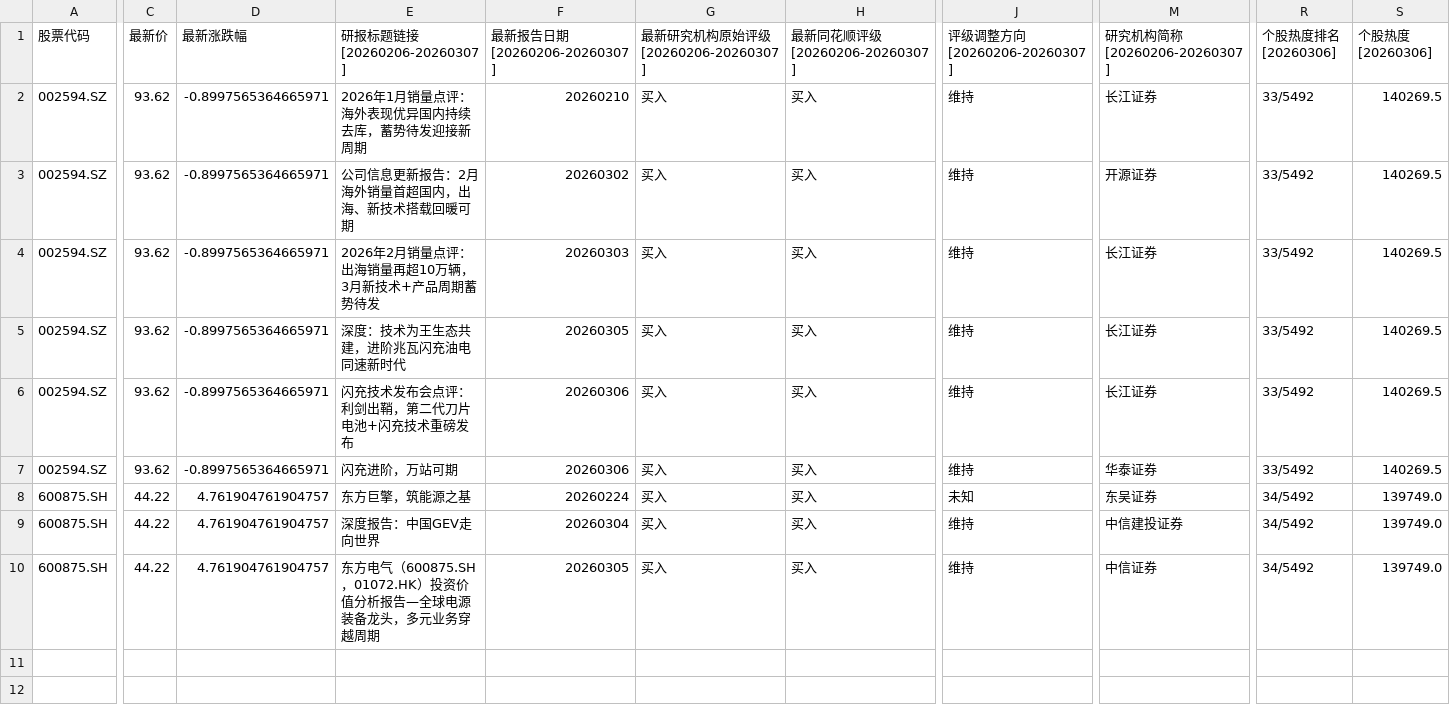
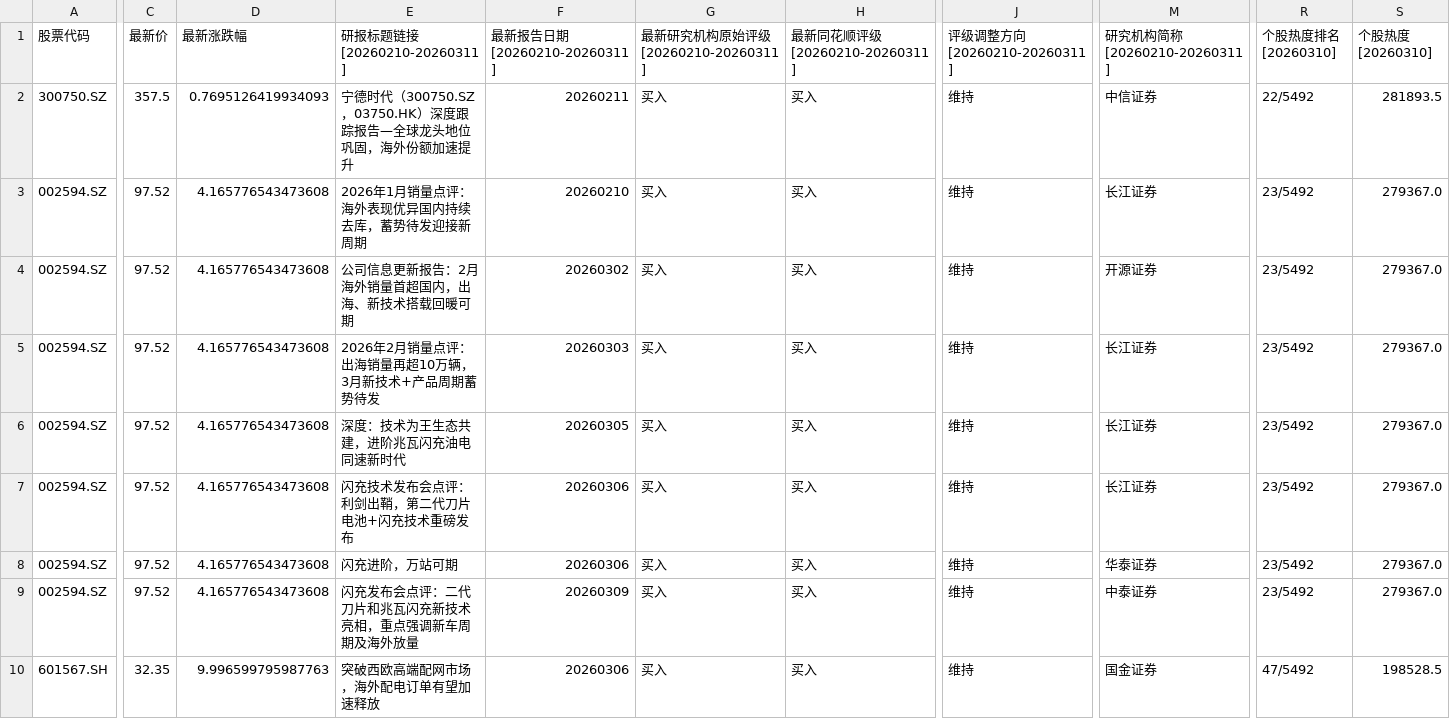
Before and after one commit to hefengfan/wencai, a CSV file: 推荐新手买入热门.csv, drawn as a sheet; only a part is shown, gaps mark what is left out; removed rows and columns are numbered as before the commit, all else as after; rows hold the shown columns only; the diff covers the shown part only; the diff names each change by its address in the sheet, - before the commit and + after, or states it on an @@ line.

```diff
--- a/推荐新手买入热门.csv
+++ b/推荐新手买入热门.csv
-E1: 研报标题链接[20260206-20260307]
+E1: 研报标题链接[20260210-20260311]
-F1: 最新报告日期[20260206-20260307]
+F1: 最新报告日期[20260210-20260311]
-G1: 最新研究机构原始评级[20260206-20260307]
+G1: 最新研究机构原始评级[20260210-20260311]
-H1: 最新同花顺评级[20260206-20260307]
+H1: 最新同花顺评级[20260210-20260311]
-J1: 评级调整方向[20260206-20260307]
+J1: 评级调整方向[20260210-20260311]
-M1: 研究机构简称[20260206-20260307]
+M1: 研究机构简称[20260210-20260311]
-R1: 个股热度排名[20260306]
+R1: 个股热度排名[20260310]
-S1: 个股热度[20260306]
+S1: 个股热度[20260310]
+row 2: 300750.SZ | 357.5 | 0.7695126419934093 | 宁德时代（300750.SZ，03750.HK）深度跟踪报告—全球龙头地位巩固，海外份额加速提升 | 20260211 | 买入 | 买入 | 维持 | 中信证券 | 22/5492 | 281893.5
-C3:C8 (最新价): 93.62
+C3:C8 (最新价): 97.52
-D3:D8 (最新涨跌幅): -0.8997565364665971
+D3:D8 (最新涨跌幅): 4.165776543473608
-R3:R8 (个股热度排名[20260310]): 33/5492
+R3:R8 (个股热度排名[20260310]): 23/5492
-S3:S8 (个股热度[20260310]): 140269.5
+S3:S8 (个股热度[20260310]): 279367.0
-row 8: 600875.SH | 44.22 | 4.761904761904757 | 东方巨擎，筑能源之基 | 20260224 | 买入 | 买入 | 未知 | 东吴证券 | 34/5492 | 139749.0
-row 9: 600875.SH | 44.22 | 4.761904761904757 | 深度报告：中国GEV走向世界 | 20260304 | 买入 | 买入 | 维持 | 中信建投证券 | 34/5492 | 139749.0
-row 10: 600875.SH | 44.22 | 4.761904761904757 | 东方电气（600875.SH，01072.HK）投资价值分析报告—全球电源装备龙头，多元业务穿越周期 | 20260305 | 买入 | 买入 | 维持 | 中信证券 | 34/5492 | 139749.0
+row 9: 002594.SZ | 97.52 | 4.165776543473608 | 闪充发布会点评：二代刀片和兆瓦闪充新技术亮相，重点强调新车周期及海外放量 | 20260309 | 买入 | 买入 | 维持 | 中泰证券 | 23/5492 | 279367.0
+row 10: 601567.SH | 32.35 | 9.996599795987763 | 突破西欧高端配网市场，海外配电订单有望加速释放 | 20260306 | 买入 | 买入 | 维持 | 国金证券 | 47/5492 | 198528.5
```
Also changed, not shown: 7 edited cells elsewhere in this file, 人气排名.csv, 2 other files.
